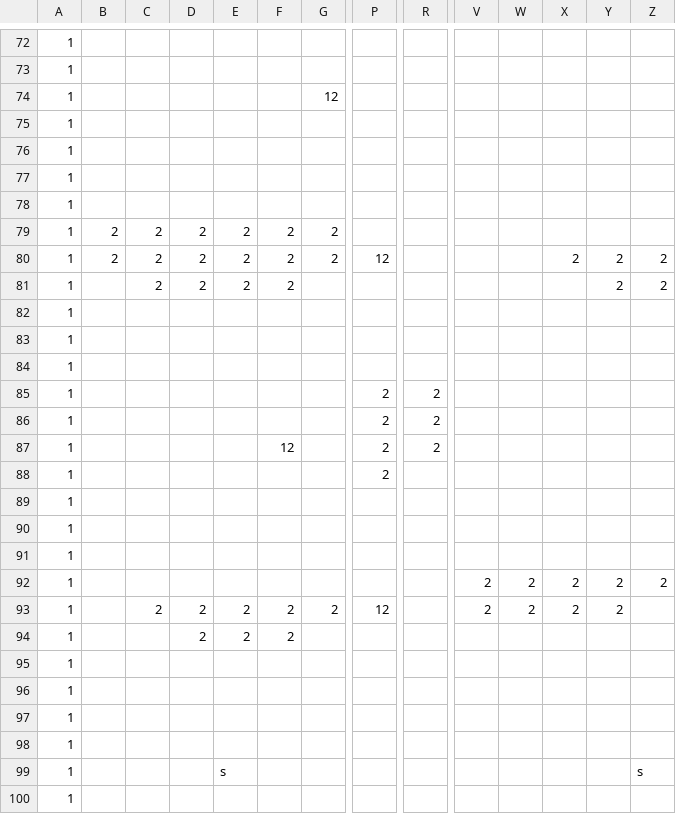
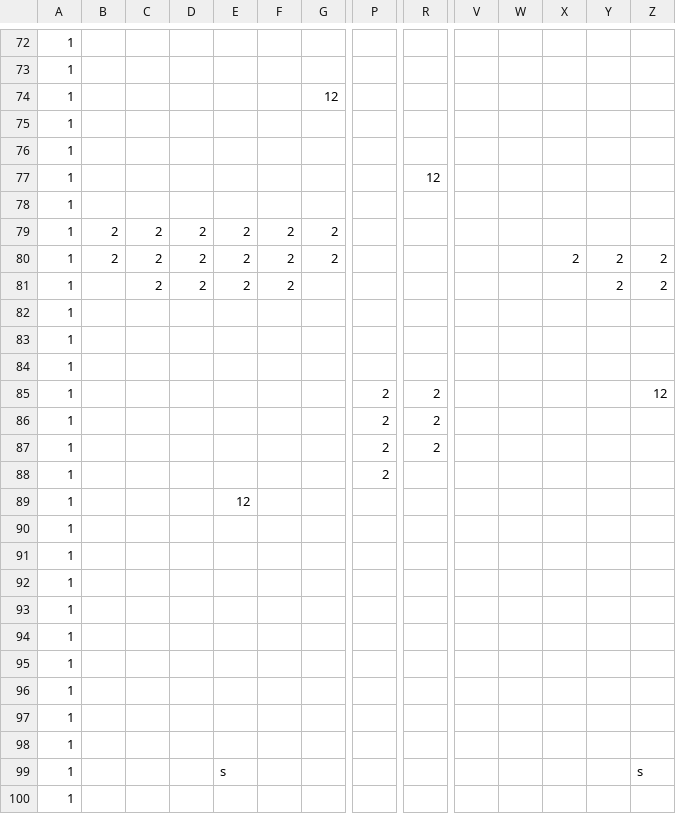
Before and after one commit to zanty12/WishGames_BANGBUMP, a CSV file: data/map/MultiPlay_Map1.csv, drawn as a sheet; only a part is shown, gaps mark what is left out; removed rows and columns are numbered as before the commit, all else as after; rows hold the shown columns only; the diff covers the shown part only; the diff names each change by its address in the sheet, - before the commit and + after, or states it on an @@ line.

```diff
--- a/data/map/MultiPlay_Map1.csv
+++ b/data/map/MultiPlay_Map1.csv
-row 77: 1
+row 77: 1 |  |  |  |  |  |  |  | 12
-P80: 12
+P80: (empty)
-Z85: (empty)
+Z85: 12
-F87: 12
+F87: (empty)
+row 89: 1 |  |  |  | 12
+row 90: 1
-row 92: 1 |  |  |  |  |  |  |  |  | 2 | 2 | 2 | 2 | 2
-row 93: 1 |  | 2 | 2 | 2 | 2 | 2 | 12 |  | 2 | 2 | 2 | 2
-D94: 2
+D94: (empty)
-E94: 2
+E94: (empty)
-F94: 2
+F94: (empty)
```
Also changed, not shown: 1 added row, 1 removed row and 14 edited cells elsewhere in this file, data/map/MultiPlay_Map2.csv, 11 other files.
